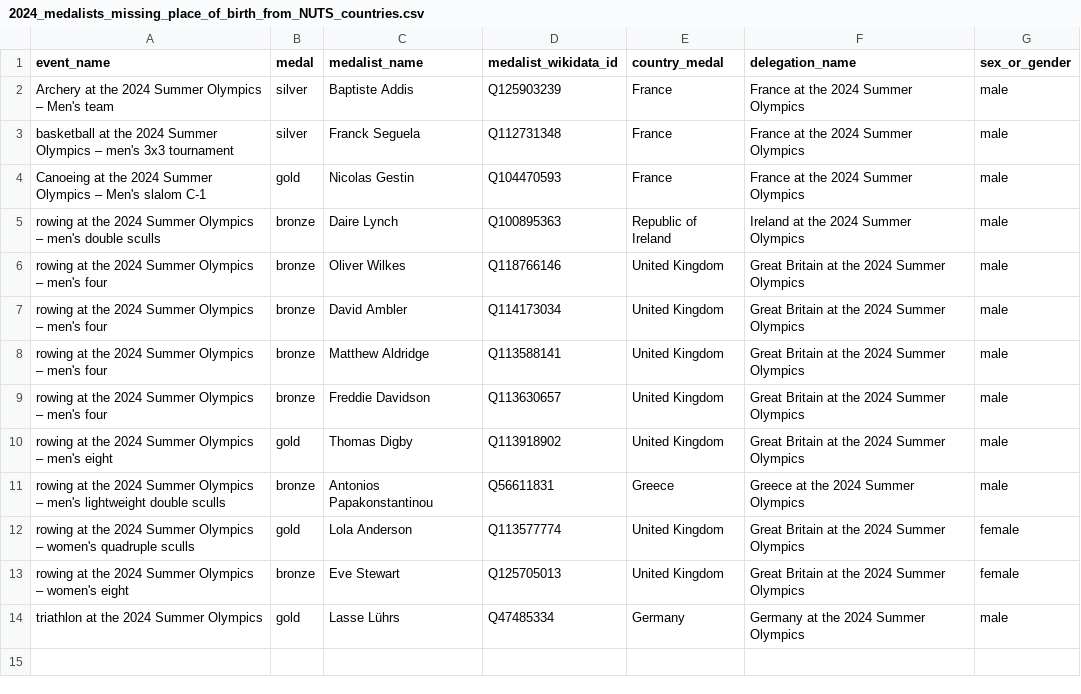
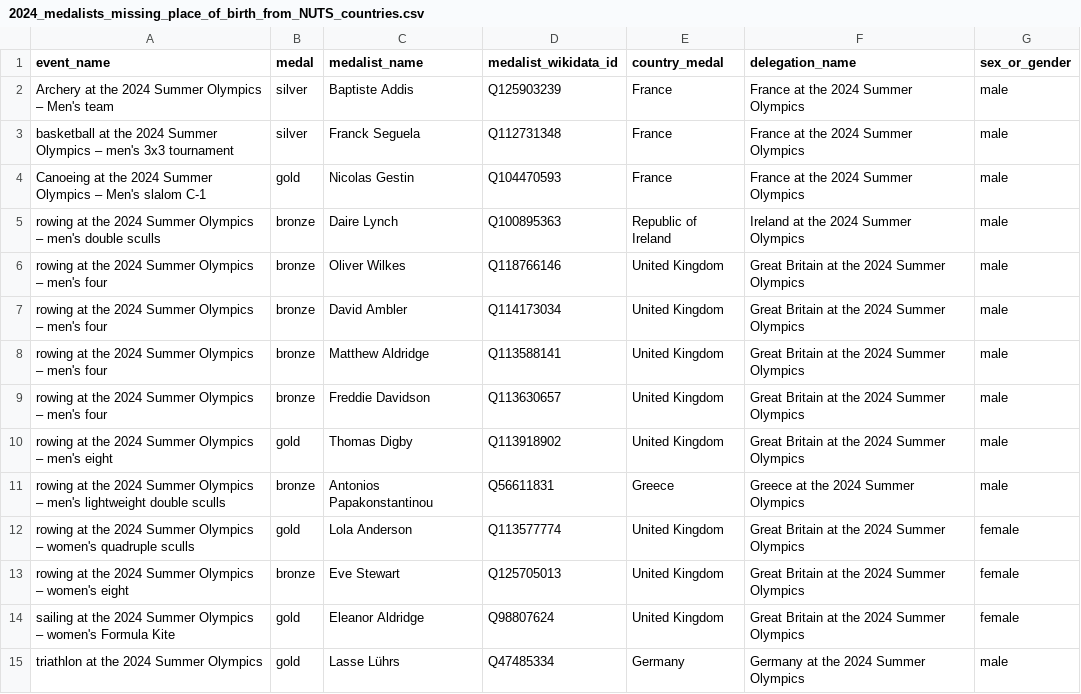
Before and after one commit to EDJNet/OlympicsGoNUTS, a CSV file: 2024/2024_medalists_missing_place_of_birth_from_NUTS_countries.csv, drawn as a sheet; the diff names each change by its address in the sheet, - before the commit and + after, or states it on an @@ line.

```diff
--- a/2024/2024_medalists_missing_place_of_birth_from_NUTS_countries.csv
+++ b/2024/2024_medalists_missing_place_of_birth_from_NUTS_countries.csv
+row 14: sailing at the 2024 Summer Olympics – women's Formula Kite | gold | Eleanor Aldridge | Q98807624 | United Kingdom | Great Britain at the 2024 Summer Olympics | female
```
Also changed, not shown: 2024/2024_medalists_missing_place_of_birth.csv, 2024/2024_medals_per_million_residents_in_nuts2.csv, 6 other files.
